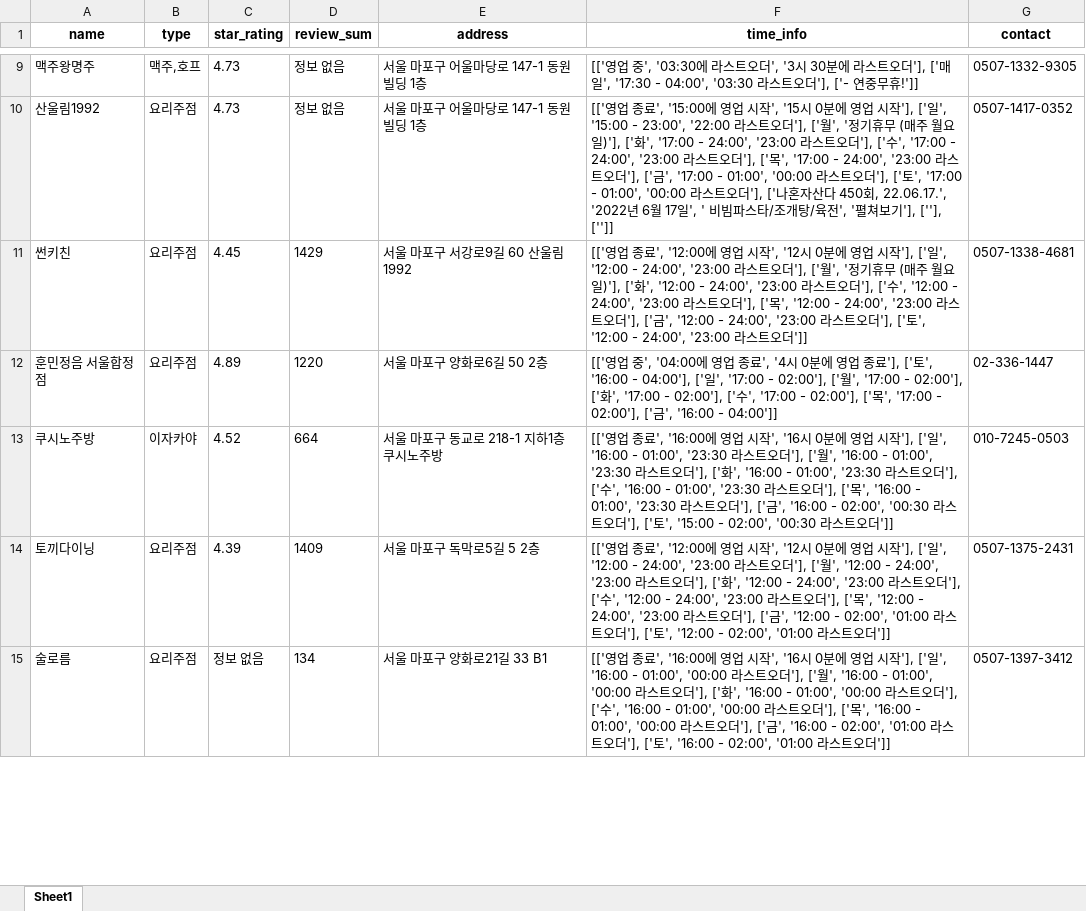
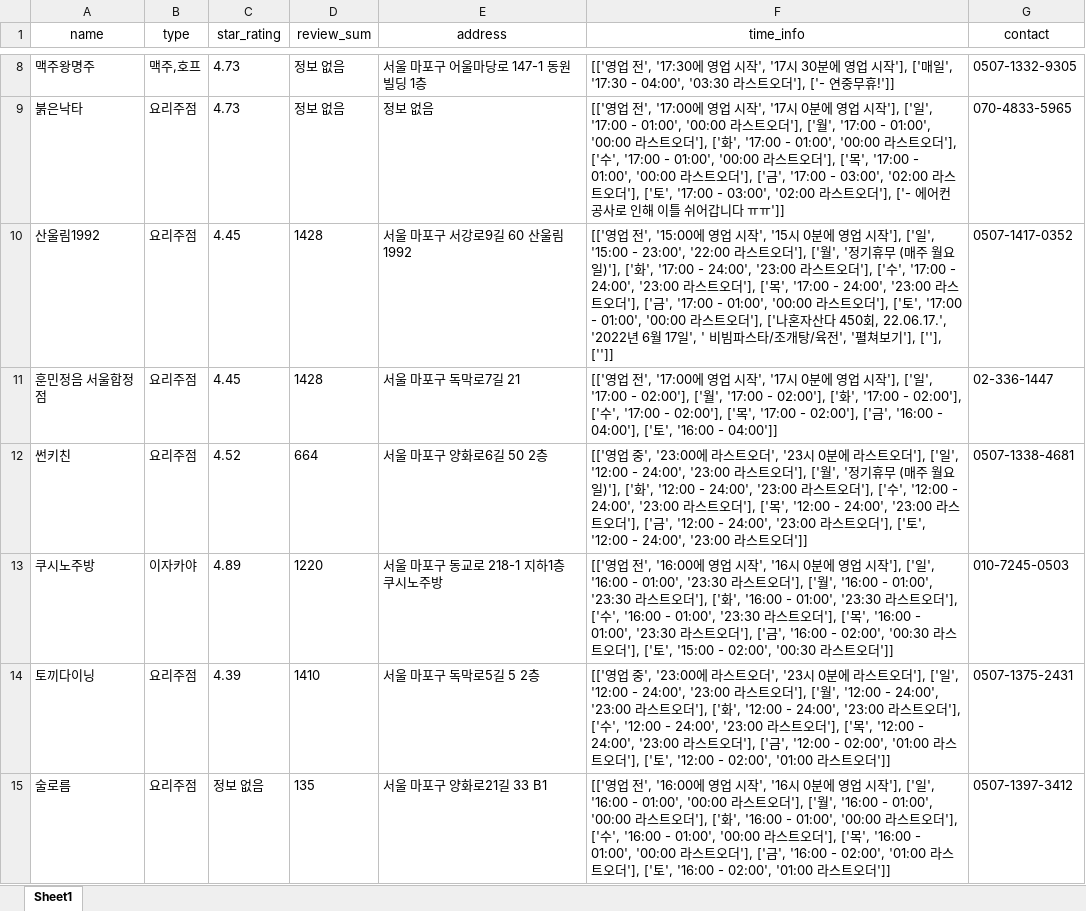
Before and after one commit to JaeY0ung/SimYaSikDang, an Excel workbook: excel/hongdae.xlsx, sheet Sheet1, drawn as a sheet; only a part is shown, gaps mark what is left out; values as stored, in another font and other column widths than the file's, no borders; removed rows and columns are numbered as before the commit, all else as after; the diff covers the shown part only; the diff names each change by its address in the sheet, - before the commit and + after, or states it on an @@ line.

Commit message:
time.sleep()을 통해 한 상점당 5초정도로 속도는 느리지만 영업시간 완벽히 빼오는 것 같다!

```diff
--- a/excel/hongdae.xlsx (sheet Sheet1)
+++ b/excel/hongdae.xlsx (sheet Sheet1)
-A1:G1 bold: on
+A1:G1 bold: off
-F8 (time_info): [['영업 중', '03:30에 라스트오더', '3시 30분에 라스트오더'], ['매일…
+F8 (time_info): [['영업 전', '17:30에 영업 시작', '17시 30분에 영업 시작'], ['매일…
+row 9: 붉은낙타 | 요리주점 | 4.73 | 정보 없음 | 정보 없음 | [['영업 전', '17:00에 영업 시작', '17시 0분에 영업 시작'], ['일', '17:00 - 01:00', '00:00 라스트오더'], ['월', '17:00 - 01:00', '00:00 라스트오더'], ['화', '17:00 - 01:00', '00:00 라스트오더'], ['수', '17:00 - 01:00', '00:00 라스트오더'], ['목', '17:00 - 01:00', '00:00 라스트오더'], ['금', '17:00 - 03:00', '02:00 라스트오더'], ['토', '17:00 - 03:00', '02:00 라스트오더'], ['- 에어컨 공사로 인해 이틀 쉬어갑니다 ㅠㅠ']] | 070-4833-5965
-C10 (star_rating): 4.73
+C10 (star_rating): 4.45
-D10 (review_sum): 정보 없음
+D10 (review_sum): 1428
-E10 (address): 서울 마포구 어울마당로 147-1 동원빌딩 1층
+E10 (address): 서울 마포구 서강로9길 60 산울림1992
-F10 (time_info): [['영업 종료', '15:00에…
+F10 (time_info): [['영업 전', '15:00에…
-row 11: 썬키친 | 요리주점 | 4.45 | 1429 | 서울 마포구 서강로9길 60 산울림1992 | [['영업 종료', '12:00에 영업 시작', '12시 0분에 영업 시작'], ['일', '12:00 - 24:00', '23:00 라스트오더'], ['월', '정기휴무 (매주 월요일)'], ['화', '12:00 - 24:00', '23:00 라스트오더'], ['수', '12:00 - 24:00', '23:00 라스트오더'], ['목', '12:00 - 24:00', '23:00 라스트오더'], ['금', '12:00 - 24:00', '23:00 라스트오더'], ['토', '12:00 - 24:00', '23:00 라스트오더']] | 0507-1338-4681
-C11 (star_rating): 4.89
+C11 (star_rating): 4.45
-D11 (review_sum): 1220
+D11 (review_sum): 1428
-E11 (address): 서울 마포구 양화로6길 50 2층
+E11 (address): 서울 마포구 독막로7길 21
-F11 (time_info): …업 중', '04:00에 영업 종료', '4시 0분에 영업 종료'], ['토', '16:00 - 04:00'], ['일', '17:00 - 02:00'], ['월', '17:00 - 02:00'], ['화', '17:00 - 02:00'], ['수', '17:00 - 02:00'], ['목', '17:00 - 02:00'], ['금', '16:00…
+F11 (time_info): …업 전', '17:00에 영업 시작', '17시 0분에 영업 시작'], ['일', '17:00 - 02:00'], ['월', '17:00 - 02:00'], ['화', '17:00 - 02:00'], ['수', '17:00 - 02:00'], ['목', '17:00 - 02:00'], ['금', '16:00 - 04:00'], ['토', '16:00…
+row 12: 썬키친 | 요리주점 | 4.52 | 664 | 서울 마포구 양화로6길 50 2층 | [['영업 중', '23:00에 라스트오더', '23시 0분에 라스트오더'], ['일', '12:00 - 24:00', '23:00 라스트오더'], ['월', '정기휴무 (매주 월요일)'], ['화', '12:00 - 24:00', '23:00 라스트오더'], ['수', '12:00 - 24:00', '23:00 라스트오더'], ['목', '12:00 - 24:00', '23:00 라스트오더'], ['금', '12:00 - 24:00', '23:00 라스트오더'], ['토', '12:00 - 24:00', '23:00 라스트오더']] | 0507-1338-4681
-C13 (star_rating): 4.52
+C13 (star_rating): 4.89
-D13 (review_sum): 664
+D13 (review_sum): 1220
-F13 (time_info): …업 종료', '16:00…
+F13 (time_info): …업 전', '16:00…
-D14 (review_sum): 1409
+D14 (review_sum): 1410
-F14 (time_info): …업 종료', '12:00에 영업 시작', '12시 0분에 영업 시작'], ['…
+F14 (time_info): …업 중', '23:00에 라스트오더', '23시 0분에 라스트오더'], ['…
-D15 (review_sum): 134
+D15 (review_sum): 135
-F15 (time_info): …업 종료', '16:00…
+F15 (time_info): …업 전', '16:00…
```
Also changed, not shown: 36 added rows, 37 removed rows and 125 edited cells elsewhere in this sheet, excel/hongdae_processed.xlsx, 8 other files.
